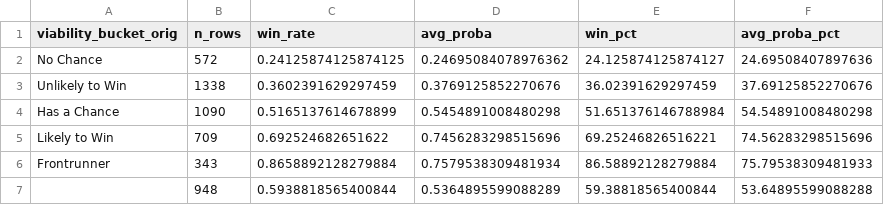
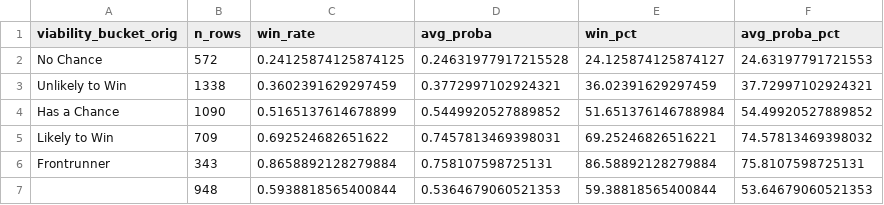
Before and after one commit to myschne/GoodParty, a CSV file: viz_outputs/bucket_summary_orig.csv, drawn as a sheet.

```diff
--- a/viz_outputs/bucket_summary_orig.csv
+++ b/viz_outputs/bucket_summary_orig.csv
@@ -1,7 +1,7 @@
 viability_bucket_orig,n_rows,win_rate,avg_proba,win_pct,avg_proba_pct
-No Chance,572,0.24125874125874125,0.24695084078976362,24.125874125874127,24.69508407897636
-Unlikely to Win,1338,0.3602391629297459,0.3769125852270676,36.02391629297459,37.69125852270676
-Has a Chance,1090,0.5165137614678899,0.5454891008480298,51.651376146788984,54.54891008480298
-Likely to Win,709,0.692524682651622,0.7456283298515696,69.25246826516221,74.56283298515696
-Frontrunner,343,0.8658892128279884,0.7579538309481934,86.58892128279884,75.79538309481933
-,948,0.5938818565400844,0.5364895599088289,59.38818565400844,53.64895599088288
+No Chance,572,0.24125874125874125,0.24631977917215528,24.125874125874127,24.63197791721553
+Unlikely to Win,1338,0.3602391629297459,0.3772997102924321,36.02391629297459,37.72997102924321
+Has a Chance,1090,0.5165137614678899,0.5449920527889852,51.651376146788984,54.49920527889852
+Likely to Win,709,0.692524682651622,0.7457813469398031,69.25246826516221,74.57813469398032
+Frontrunner,343,0.8658892128279884,0.758107598725131,86.58892128279884,75.8107598725131
+,948,0.5938818565400844,0.5364679060521353,59.38818565400844,53.64679060521353
```
Also changed, not shown: viz_outputs/bucket_summary_model.csv, 21 other files.
